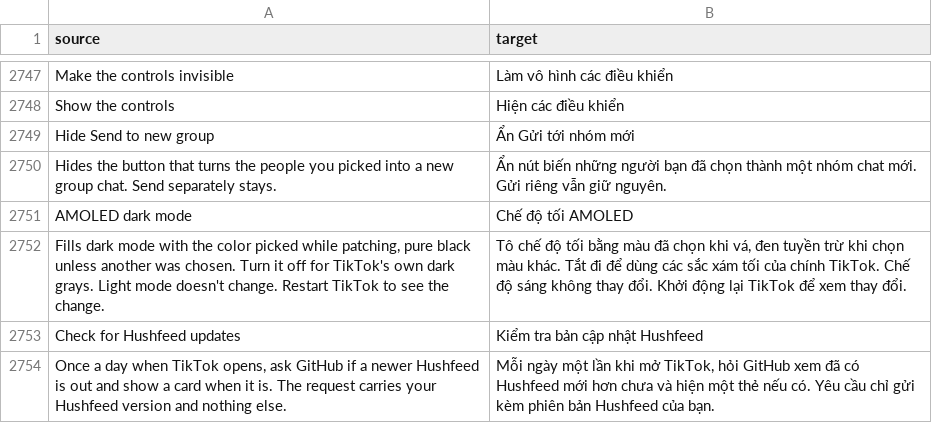
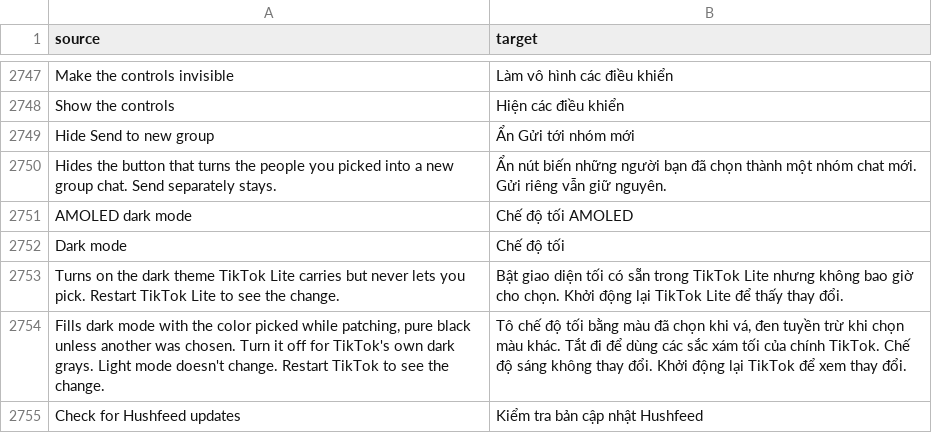
Before and after one commit to SysAdminDoc/HushFeed, a CSV file: extensions/tiktok/src/main/l10n/vi.csv, drawn as a sheet; only a part is shown, gaps mark what is left out; the shorter side is filled out with more unchanged rows.

Commit message:
feat(lite): add a Dark mode switch for TikTok Lite
Lite 47.8.2 ships TikTok's whole dark theme but nothing in Lite ever
saves dark, so it stays light. Its saved mode is one static getter
(LX/K6R;->L()I, Keva repo_dark_mode/dark_mode, 1 when unset), and every
part of the theme reads it: the activity processor that
UltraLiteActivityViewModel adds (LX/QgT;) hands it to AppCompat's
default night mode and
puts the dark TUX theme on each screen whose isDarkModeSupported says
yes (BaseActivity's default, which the home screen keeps), and the Spark
pages and the configuration change read it too.

The new Lite-only Dark mode patch sends that getter's answer through
LiteDarkMode.mode, which says dark while the switch is on and passes the
saved value through otherwise, so Lite's own saved choice is never
overwritten and turning the switch off undoes it at the next start. The
switch is on Hushfeed settings > App > Appearance and starts off. A read
before the settings context takes the saved switch through EarlySwitch,
and a paused start leaves Lite alone.

Refs #543

```diff
--- a/extensions/tiktok/src/main/l10n/vi.csv
+++ b/extensions/tiktok/src/main/l10n/vi.csv
@@ -2751,2 +2751,4 @@ Hides the button that turns the people you picked into a new group chat. Send se
 AMOLED dark mode,Chế độ tối AMOLED
+Dark mode,Chế độ tối
+Turns on the dark theme TikTok Lite carries but never lets you pick. Restart TikTok Lite to see the change.,Bật giao diện tối có sẵn trong TikTok Lite nhưng không bao giờ cho chọn. Khởi động lại TikTok Lite để thấy thay đổi.
 "Fills dark mode with the color picked while patching, pure black unless another was chosen. Turn it off for TikTok's own dark grays. Light mode doesn't change. Restart TikTok to see the change.","Tô chế độ tối bằng màu đã chọn khi vá, đen tuyền trừ khi chọn màu khác. Tắt đi để dùng các sắc xám tối của chính TikTok. Chế độ sáng không thay đổi. Khởi động lại TikTok để xem thay đổi."
```
Also changed, not shown: extensions/tiktok/src/main/l10n/ar.tsv, extensions/tiktok/src/main/l10n/az.tsv, 36 other files.
